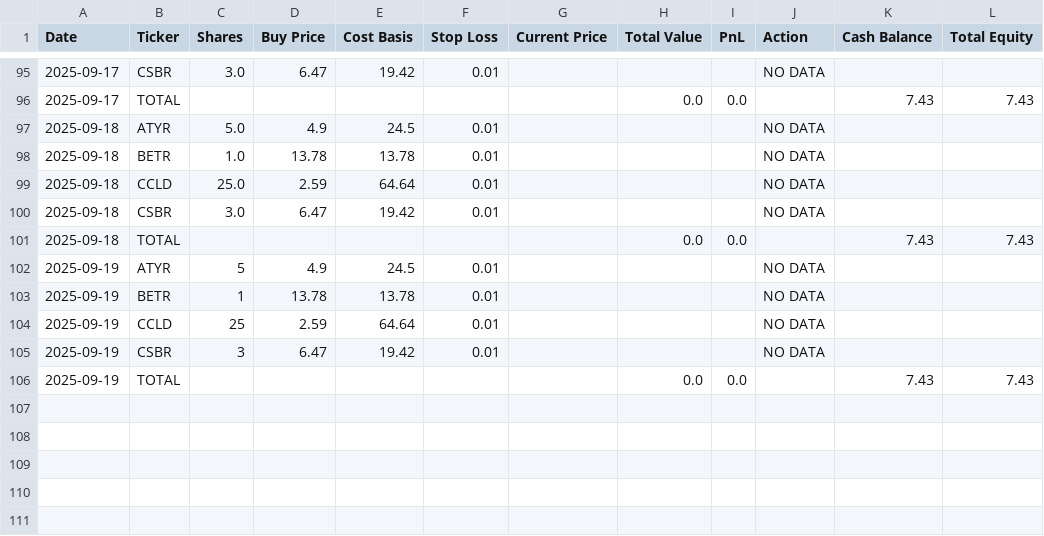
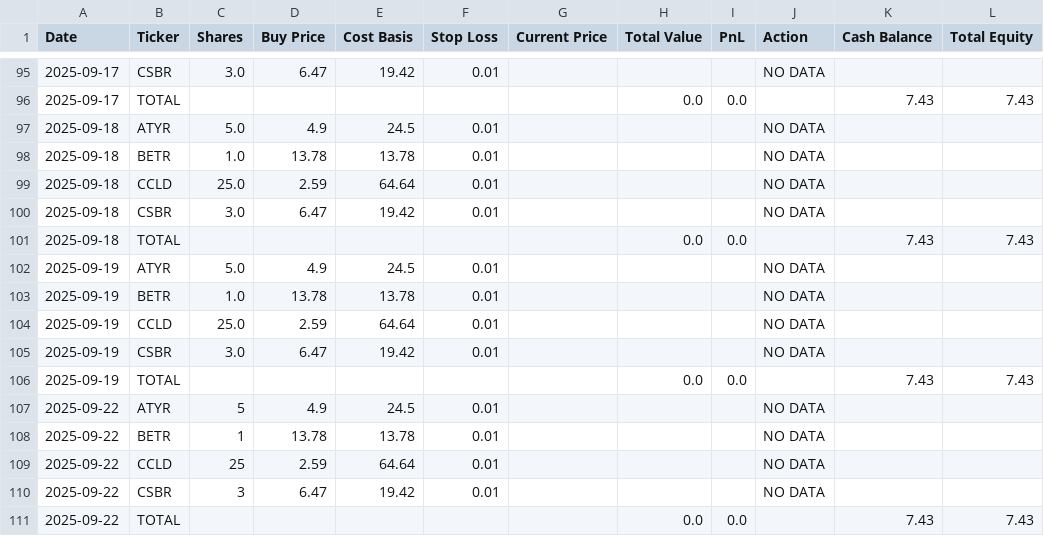
Before and after one commit to jamesgoodwin/ChatGPT-Micro-Cap-Experiment, a CSV file: Scripts and CSV Files/chatgpt_portfolio_update.csv, drawn as a sheet; only a part is shown, gaps mark what is left out.

```diff
--- a/Scripts and CSV Files/chatgpt_portfolio_update.csv
+++ b/Scripts and CSV Files/chatgpt_portfolio_update.csv
@@ -101,6 +101,11 @@ Date,Ticker,Shares,Buy Price,Cost Basis,Stop Loss,Current Price,Total Value,PnL,
 2025-09-18,TOTAL,,,,,,0.0,0.0,,7.43,7.43
-2025-09-19,ATYR,5,4.9,24.5,0.01,,,,NO DATA,,
-2025-09-19,BETR,1,13.78,13.78,0.01,,,,NO DATA,,
-2025-09-19,CCLD,25,2.59,64.64,0.01,,,,NO DATA,,
-2025-09-19,CSBR,3,6.47,19.42,0.01,,,,NO DATA,,
+2025-09-19,ATYR,5.0,4.9,24.5,0.01,,,,NO DATA,,
+2025-09-19,BETR,1.0,13.78,13.78,0.01,,,,NO DATA,,
+2025-09-19,CCLD,25.0,2.59,64.64,0.01,,,,NO DATA,,
+2025-09-19,CSBR,3.0,6.47,19.42,0.01,,,,NO DATA,,
 2025-09-19,TOTAL,,,,,,0.0,0.0,,7.43,7.43
+2025-09-22,ATYR,5,4.9,24.5,0.01,,,,NO DATA,,
+2025-09-22,BETR,1,13.78,13.78,0.01,,,,NO DATA,,
+2025-09-22,CCLD,25,2.59,64.64,0.01,,,,NO DATA,,
+2025-09-22,CSBR,3,6.47,19.42,0.01,,,,NO DATA,,
+2025-09-22,TOTAL,,,,,,0.0,0.0,,7.43,7.43
```
Also changed, not shown: 3 other files.
